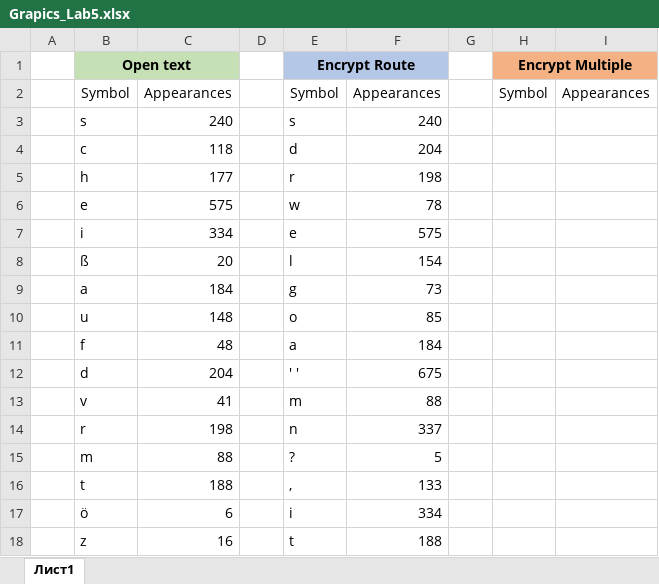
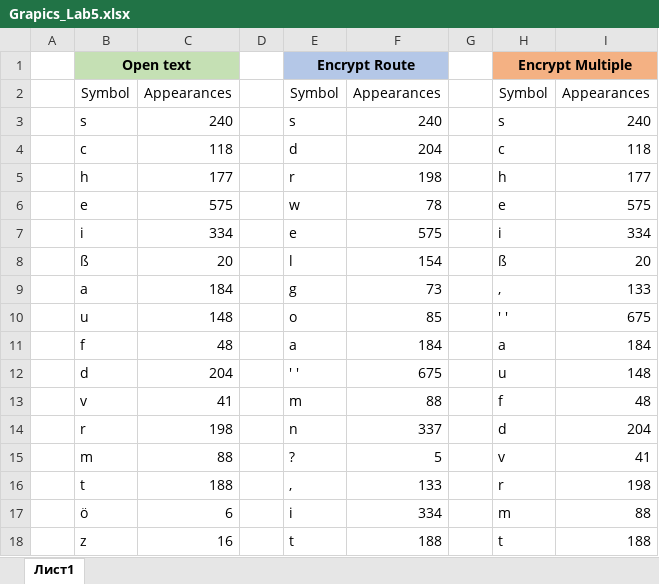
Before and after one commit to secxndary/KMZI_Labs_6sem, an Excel workbook: KMZI_Lab5/Grapics_Lab5.xlsx, sheet Лист1, drawn as a sheet; only a part is shown; values as stored, in another font and other column widths than the file's, no borders; charts and pictures not drawn; the diff covers the shown part only; the diff names each change by its address in the sheet, - before the commit and + after, or states it on an @@ line.

```diff
--- a/KMZI_Lab5/Grapics_Lab5.xlsx (sheet Лист1)
+++ b/KMZI_Lab5/Grapics_Lab5.xlsx (sheet Лист1)
-H3: (empty)
+H3: s
-I3: (empty)
+I3: 240
-H4: (empty)
+H4: c
-I4: (empty)
+I4: 118
-H5: (empty)
+H5: h
-I5: (empty)
+I5: 177
-H6: (empty)
+H6: e
-I6: (empty)
+I6: 575
-H7: (empty)
+H7: i
-I7: (empty)
+I7: 334
-H8: (empty)
+H8: ß
-I8: (empty)
+I8: 20
-H9: (empty)
+H9: ,
-I9: (empty)
+I9: 133
-H10: (empty)
+H10: ' '
-I10: (empty)
+I10: 675
-H11: (empty)
+H11: a
-I11: (empty)
+I11: 184
-H12: (empty)
+H12: u
-I12: (empty)
+I12: 148
-H13: (empty)
+H13: f
-I13: (empty)
+I13: 48
-H14: (empty)
+H14: d
-I14: (empty)
+I14: 204
-H15: (empty)
+H15: v
-I15: (empty)
+I15: 41
-H16: (empty)
+H16: r
-I16: (empty)
+I16: 198
-H17: (empty)
+H17: m
-I17: (empty)
+I17: 88
-H18: (empty)
+H18: t
-I18: (empty)
+I18: 188
```
Also changed, not shown: 38 edited cells elsewhere in this sheet, charts or pictures, 5 other files.
